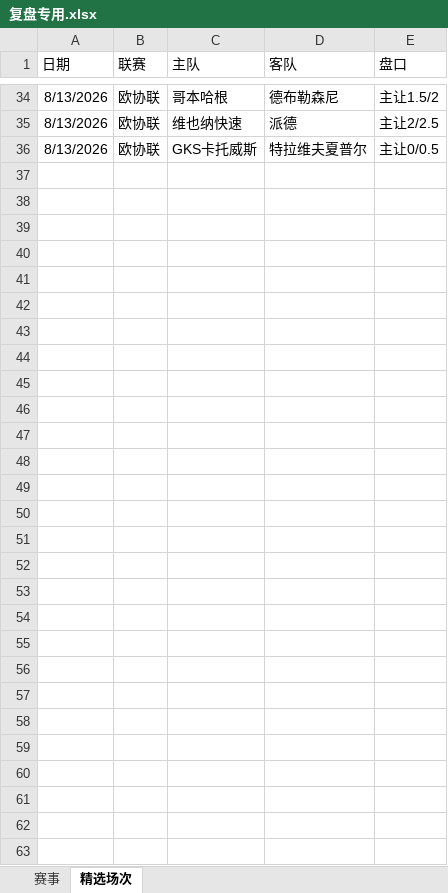
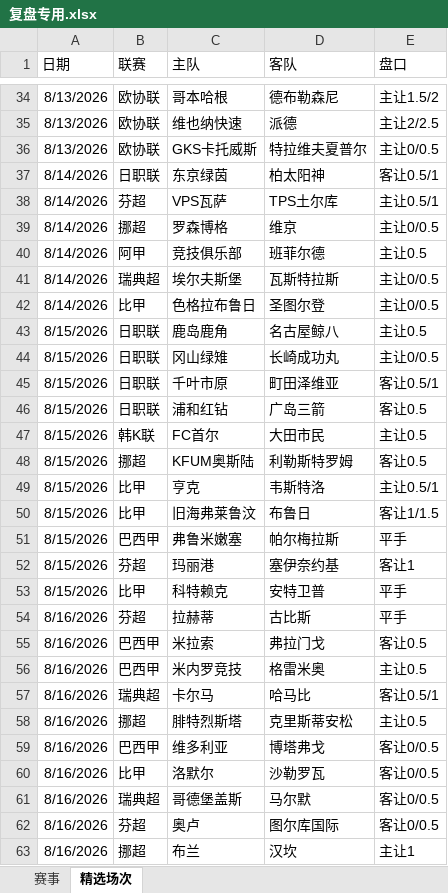
Before and after one commit to DIDY2026/SJK-ZSK, an Excel workbook: 复盘专用.xlsx, sheet 精选场次, drawn as a sheet; only a part is shown, gaps mark what is left out; values as stored, in another font and other column widths than the file's, no borders; the diff names each change by its address in the sheet, - before the commit and + after, or states it on an @@ line.

```diff
--- a/复盘专用.xlsx (sheet 精选场次)
+++ b/复盘专用.xlsx (sheet 精选场次)
+row 37: 8/14/2026 | 日职联 | 东京绿茵 | 柏太阳神 | 客让0.5/1
+row 38: 8/14/2026 | 芬超 | VPS瓦萨 | TPS土尔库 | 主让0.5/1
+row 39: 8/14/2026 | 挪超 | 罗森博格 | 维京 | 主让0/0.5
+row 40: 8/14/2026 | 阿甲 | 竞技俱乐部 | 班菲尔德 | 主让0.5
+row 41: 8/14/2026 | 瑞典超 | 埃尔夫斯堡 | 瓦斯特拉斯 | 主让0/0.5
+row 42: 8/14/2026 | 比甲 | 色格拉布鲁日 | 圣图尔登 | 主让0/0.5
+row 43: 8/15/2026 | 日职联 | 鹿岛鹿角 | 名古屋鲸八 | 主让0.5
+row 44: 8/15/2026 | 日职联 | 冈山绿雉 | 长崎成功丸 | 主让0/0.5
+row 45: 8/15/2026 | 日职联 | 千叶市原 | 町田泽维亚 | 客让0.5/1
+row 46: 8/15/2026 | 日职联 | 浦和红钻 | 广岛三箭 | 客让0.5
+row 47: 8/15/2026 | 韩K联 | FC首尔 | 大田市民 | 主让0.5
+row 48: 8/15/2026 | 挪超 | KFUM奥斯陆 | 利勒斯特罗姆 | 客让0.5
+row 49: 8/15/2026 | 比甲 | 亨克 | 韦斯特洛 | 主让0.5/1
+row 50: 8/15/2026 | 比甲 | 旧海弗莱鲁汶 | 布鲁日 | 客让1/1.5
+row 51: 8/15/2026 | 巴西甲 | 弗鲁米嫩塞 | 帕尔梅拉斯 | 平手
+row 52: 8/15/2026 | 芬超 | 玛丽港 | 塞伊奈约基 | 客让1
+row 53: 8/15/2026 | 比甲 | 科特赖克 | 安特卫普 | 平手
+row 54: 8/16/2026 | 芬超 | 拉赫蒂 | 古比斯 | 平手
+row 55: 8/16/2026 | 巴西甲 | 米拉索 | 弗拉门戈 | 客让0.5
+row 56: 8/16/2026 | 巴西甲 | 米内罗竞技 | 格雷米奥 | 主让0.5
+row 57: 8/16/2026 | 瑞典超 | 卡尔马 | 哈马比 | 客让0.5/1
+row 58: 8/16/2026 | 挪超 | 腓特烈斯塔 | 克里斯蒂安松 | 主让0.5
+row 59: 8/16/2026 | 巴西甲 | 维多利亚 | 博塔弗戈 | 客让0/0.5
+row 60: 8/16/2026 | 比甲 | 洛默尔 | 沙勒罗瓦 | 客让0/0.5
+row 61: 8/16/2026 | 瑞典超 | 哥德堡盖斯 | 马尔默 | 客让0/0.5
+row 62: 8/16/2026 | 芬超 | 奥卢 | 图尔库国际 | 客让0/0.5
+row 63: 8/16/2026 | 挪超 | 布兰 | 汉坎 | 主让1
```
Also changed, not shown: sheet 赛事, 数据库.xlsx.
